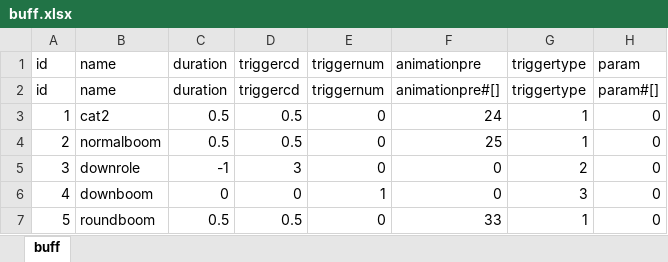
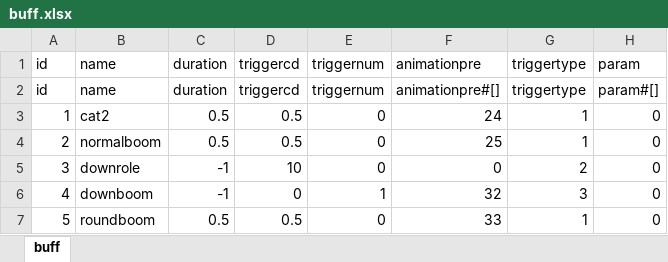
Before and after one commit to AndLightLight/SGame, an Excel workbook: SGameProject/assets/xlsx/buff.xlsx, sheet buff, drawn as a sheet; values as stored, in another font and other column widths than the file's, no borders; the diff names each change by its address in the sheet, - before the commit and + after, or states it on an @@ line.

```diff
--- a/SGameProject/assets/xlsx/buff.xlsx (sheet buff)
+++ b/SGameProject/assets/xlsx/buff.xlsx (sheet buff)
-D5 (triggercd): 3
+D5 (triggercd): 10
-C6 (duration): 0
+C6 (duration): -1
-F6 (animationpre): 0
+F6 (animationpre): 32
```
Also changed, not shown: SGameProject/assets/xlsx/skill.xlsx, 12 other files.
